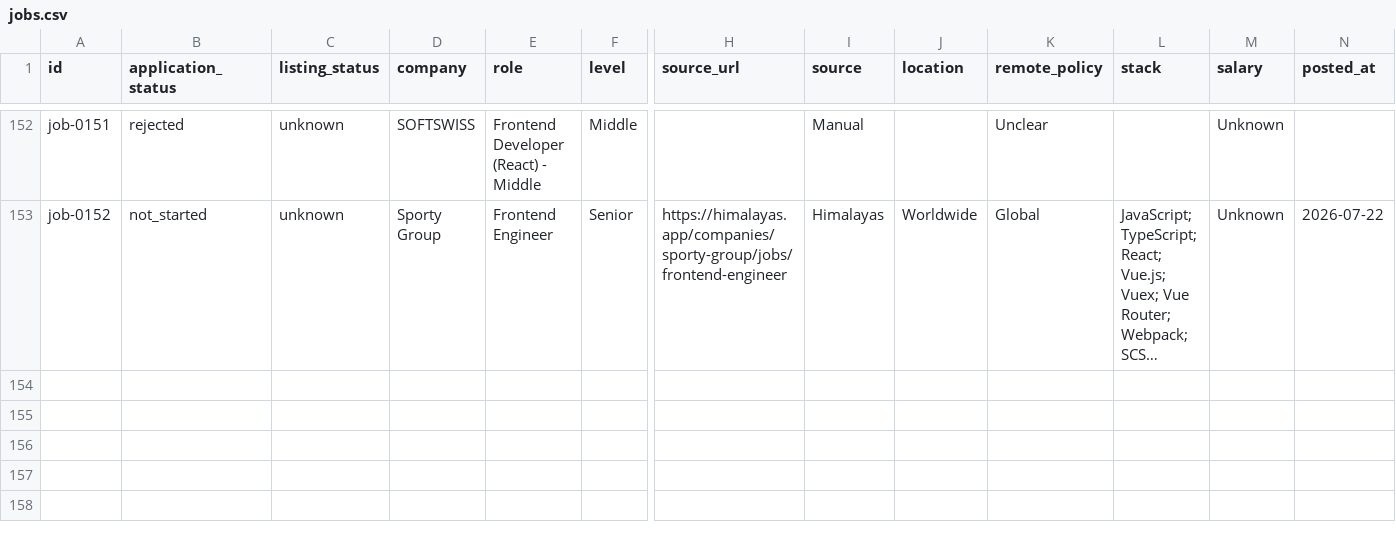
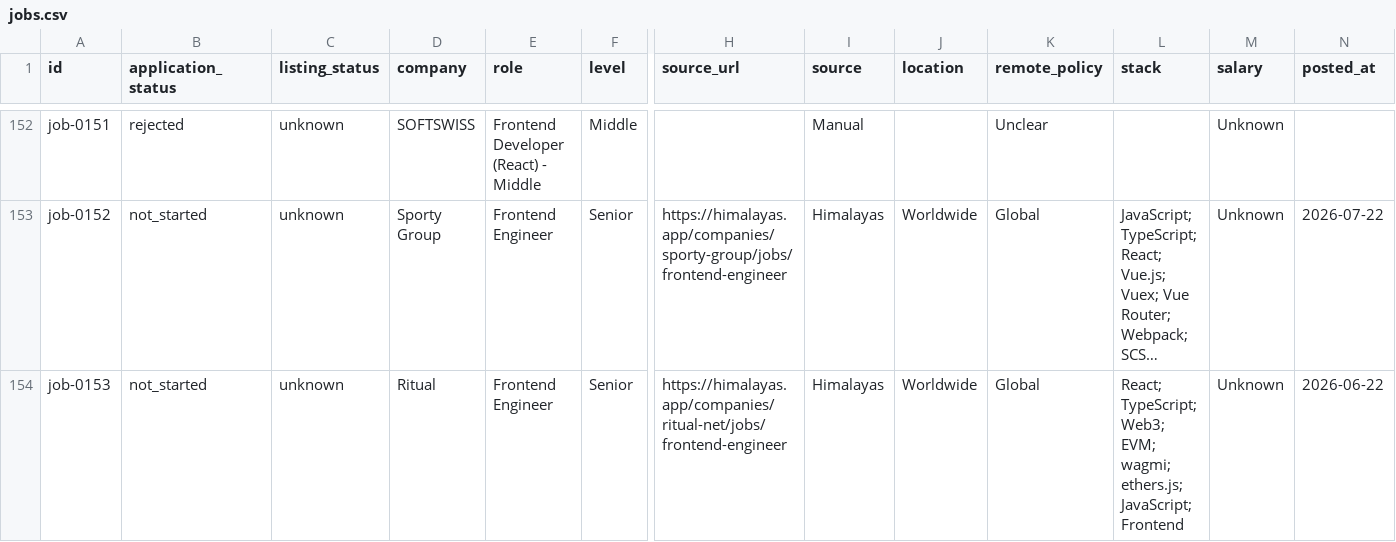
Before and after one commit to stupidkubik/job-searcher, a CSV file: data/jobs.csv, drawn as a sheet; only a part is shown, gaps mark what is left out; long unchanged cells end in …; rows hold the shown columns only; the diff names each change by its address in the sheet, - before the commit and + after, or states it on an @@ line.

```diff
--- a/data/jobs.csv
+++ b/data/jobs.csv
+row 154: job-0153 | not_started | unknown | Ritual | Frontend Engineer | Senior | https://himalayas.app/companies/ritual-net/jobs/frontend-engineer | Himalayas | Worldwide | Global | React; TypeScript; Web3; EVM; wagmi; ethers.js; JavaScript; Frontend | Unknown | 2026-06-22
```
Also changed, not shown: data/job_sources.csv, 2 other files.
